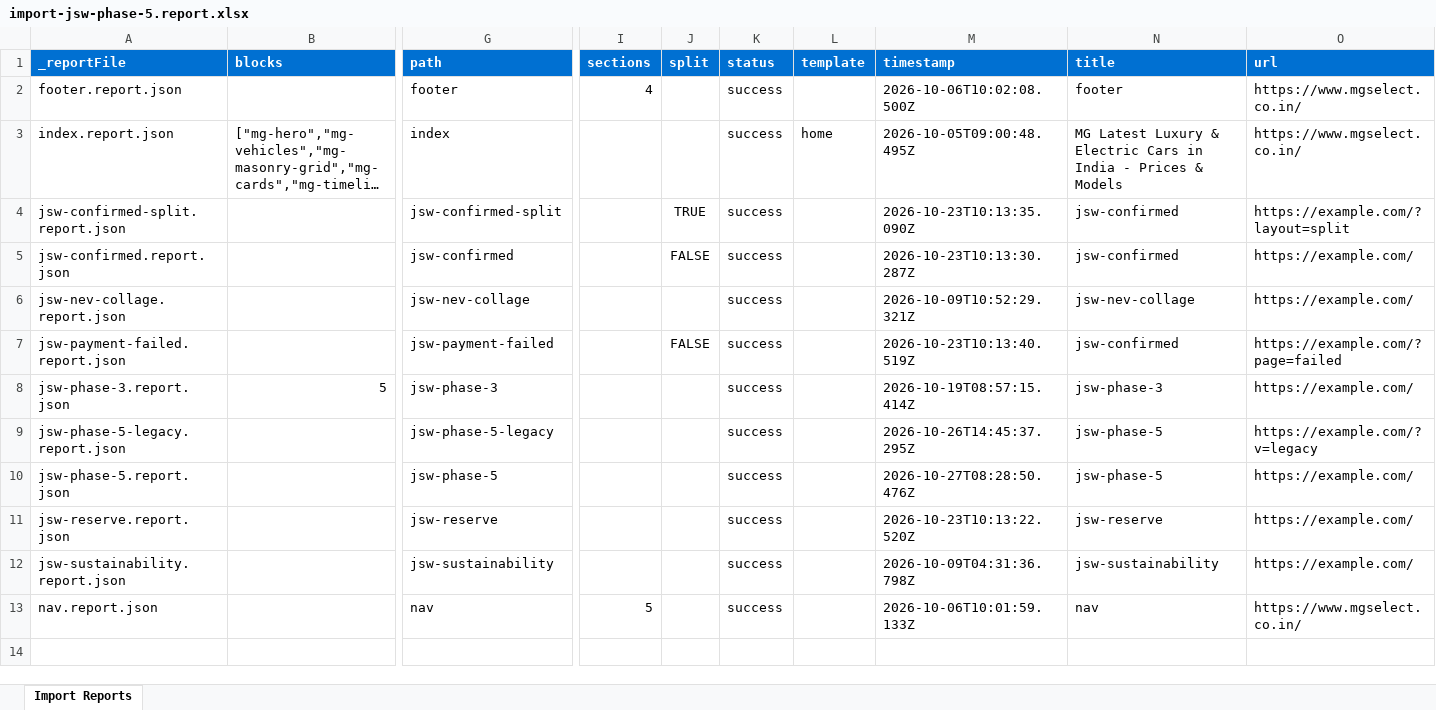
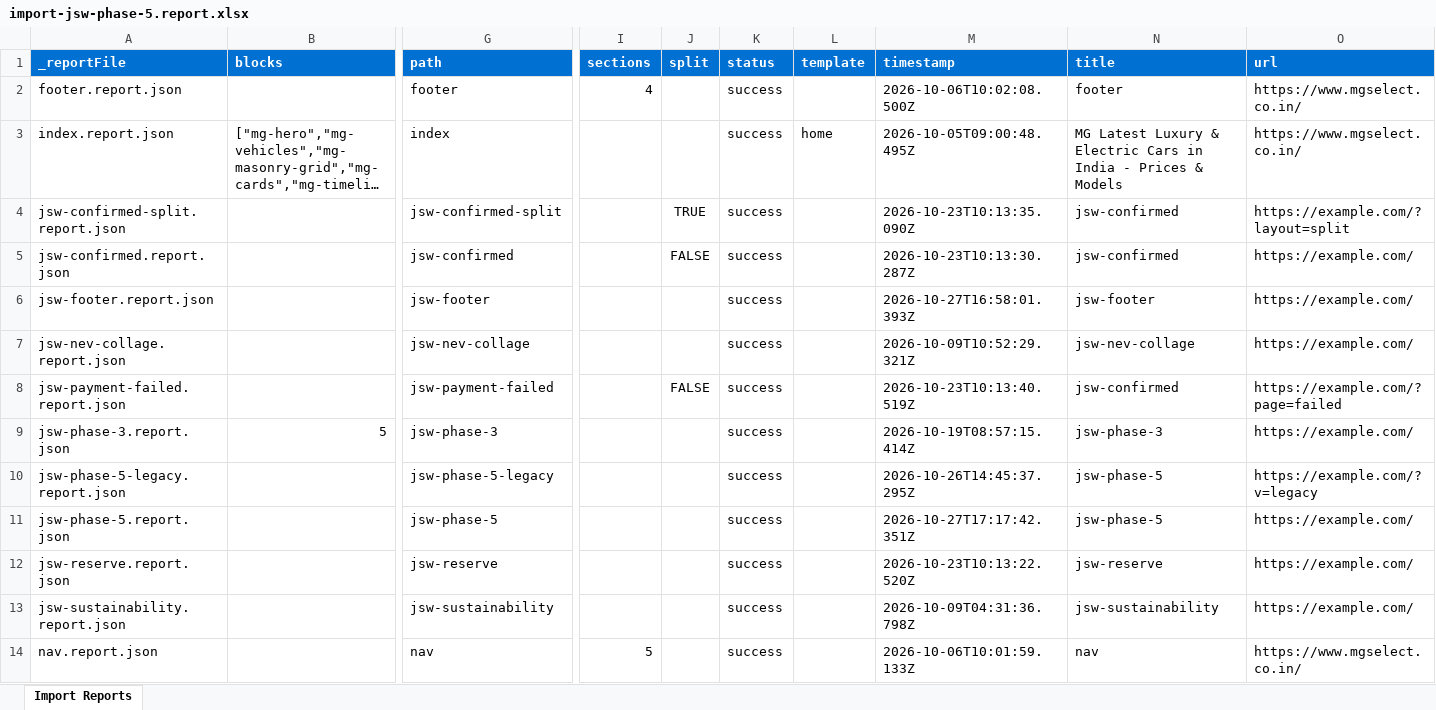
Before and after one commit to Faraz-Axeno/eds-idx, an Excel workbook: tools/importer/reports/import-jsw-phase-5.report.xlsx, sheet Import Reports, drawn as a sheet; only a part is shown, gaps mark what is left out; long unchanged cells end in …; values as stored, in another font and other column widths than the file's, no borders; addresses are those after the commit; rows hold the shown columns only; the diff names each change by its address in the sheet, - before the commit and + after, or states it on an @@ line.

Commit message:
Added footer
Automated migration updates generated by Experience Modernization Agent.

Changed files: 16

```diff
--- a/tools/importer/reports/import-jsw-phase-5.report.xlsx (sheet Import Reports)
+++ b/tools/importer/reports/import-jsw-phase-5.report.xlsx (sheet Import Reports)
+row 6: jsw-footer.report.json |  | jsw-footer |  |  | success |  | 2026-10-27T16:58:01.393Z | jsw-footer | https://example.com/
-M11 (timestamp): 2026-10-27T08:28:50.476Z
+M11 (timestamp): 2026-10-27T17:17:42.351Z
```
Also changed, not shown: 15 other files.
